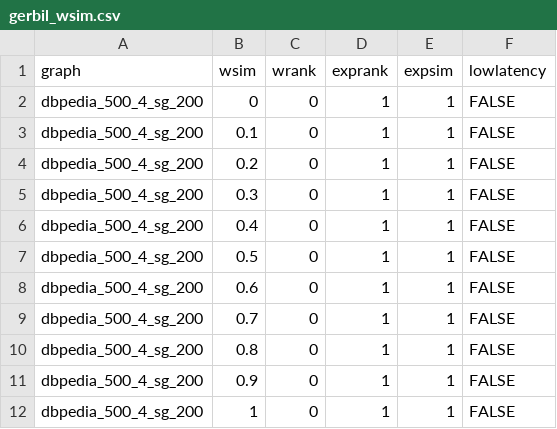
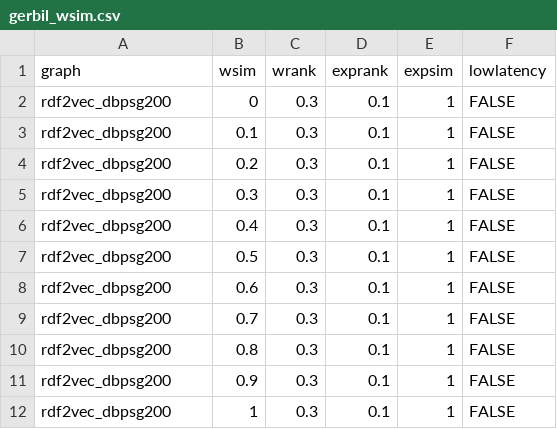
Before and after one commit to redadmiral/plotter, a CSV file: experiments/gerbil_wsim.csv, drawn as a sheet.

```diff
--- a/experiments/gerbil_wsim.csv
+++ b/experiments/gerbil_wsim.csv
@@ -1,12 +1,12 @@
 graph,wsim,wrank,exprank,expsim,lowlatency
-dbpedia_500_4_sg_200,0,0,1,1,FALSE
-dbpedia_500_4_sg_200,0.1,0,1,1,FALSE
-dbpedia_500_4_sg_200,0.2,0,1,1,FALSE
-dbpedia_500_4_sg_200,0.3,0,1,1,FALSE
-dbpedia_500_4_sg_200,0.4,0,1,1,FALSE
-dbpedia_500_4_sg_200,0.5,0,1,1,FALSE
-dbpedia_500_4_sg_200,0.6,0,1,1,FALSE
-dbpedia_500_4_sg_200,0.7,0,1,1,FALSE
-dbpedia_500_4_sg_200,0.8,0,1,1,FALSE
-dbpedia_500_4_sg_200,0.9,0,1,1,FALSE
-dbpedia_500_4_sg_200,1,0,1,1,FALSE
+rdf2vec_dbpsg200,0,0.3,0.1,1,FALSE
+rdf2vec_dbpsg200,0.1,0.3,0.1,1,FALSE
+rdf2vec_dbpsg200,0.2,0.3,0.1,1,FALSE
+rdf2vec_dbpsg200,0.3,0.3,0.1,1,FALSE
+rdf2vec_dbpsg200,0.4,0.3,0.1,1,FALSE
+rdf2vec_dbpsg200,0.5,0.3,0.1,1,FALSE
+rdf2vec_dbpsg200,0.6,0.3,0.1,1,FALSE
+rdf2vec_dbpsg200,0.7,0.3,0.1,1,FALSE
+rdf2vec_dbpsg200,0.8,0.3,0.1,1,FALSE
+rdf2vec_dbpsg200,0.9,0.3,0.1,1,FALSE
+rdf2vec_dbpsg200,1,0.3,0.1,1,FALSE
```
Also changed, not shown: experiments/gerbil_exprank.csv, experiments/gerbil_expsim.csv, 27 other files.
